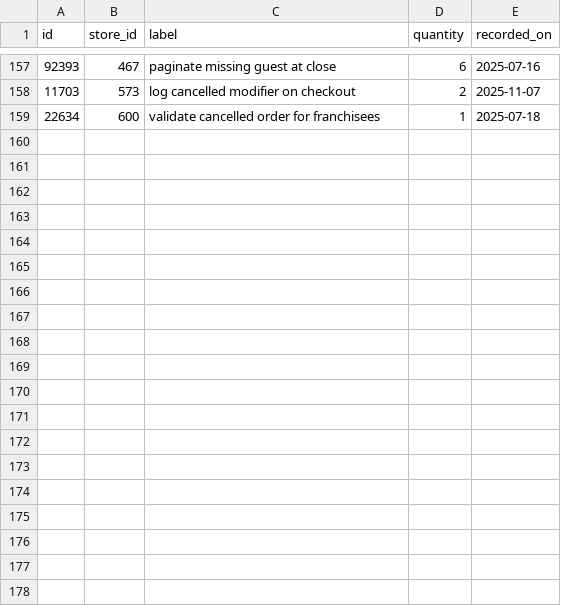
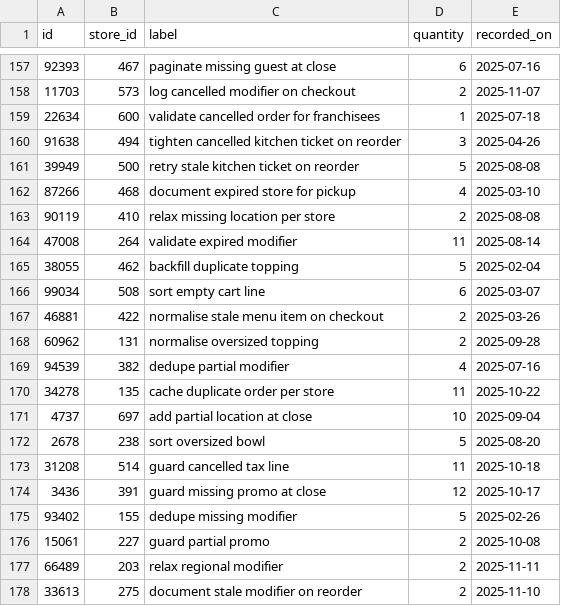
Before and after one commit to wwtdigital/copperpot-pricing-pipeline, a CSV file: seeds/generated/staging_rows.csv, drawn as a sheet; only a part is shown, gaps mark what is left out; the diff covers the shown part only; the diff names each change by its address in the sheet, - before the commit and + after, or states it on an @@ line.

```diff
--- a/seeds/generated/staging_rows.csv
+++ b/seeds/generated/staging_rows.csv
+row 160: 91638 | 494 | tighten cancelled kitchen ticket on reorder | 3 | 2025-04-26
+row 161: 39949 | 500 | retry stale kitchen ticket on reorder | 5 | 2025-08-08
+row 162: 87266 | 468 | document expired store for pickup | 4 | 2025-03-10
+row 163: 90119 | 410 | relax missing location per store | 2 | 2025-08-08
+row 164: 47008 | 264 | validate expired modifier | 11 | 2025-08-14
+row 165: 38055 | 462 | backfill duplicate topping | 5 | 2025-02-04
+row 166: 99034 | 508 | sort empty cart line | 6 | 2025-03-07
+row 167: 46881 | 422 | normalise stale menu item on checkout | 2 | 2025-03-26
+row 168: 60962 | 131 | normalise oversized topping | 2 | 2025-09-28
+row 169: 94539 | 382 | dedupe partial modifier | 4 | 2025-07-16
+row 170: 34278 | 135 | cache duplicate order per store | 11 | 2025-10-22
+row 171: 4737 | 697 | add partial location at close | 10 | 2025-09-04
+row 172: 2678 | 238 | sort oversized bowl | 5 | 2025-08-20
+row 173: 31208 | 514 | guard cancelled tax line | 11 | 2025-10-18
+row 174: 3436 | 391 | guard missing promo at close | 12 | 2025-10-17
+row 175: 93402 | 155 | dedupe missing modifier | 5 | 2025-02-26
+row 176: 15061 | 227 | guard partial promo | 2 | 2025-10-08
+row 177: 66489 | 203 | relax regional modifier | 2 | 2025-11-11
+row 178: 33613 | 275 | document stale modifier on reorder | 2 | 2025-11-10
```
Also changed, not shown: 21 added rows elsewhere in this file.
